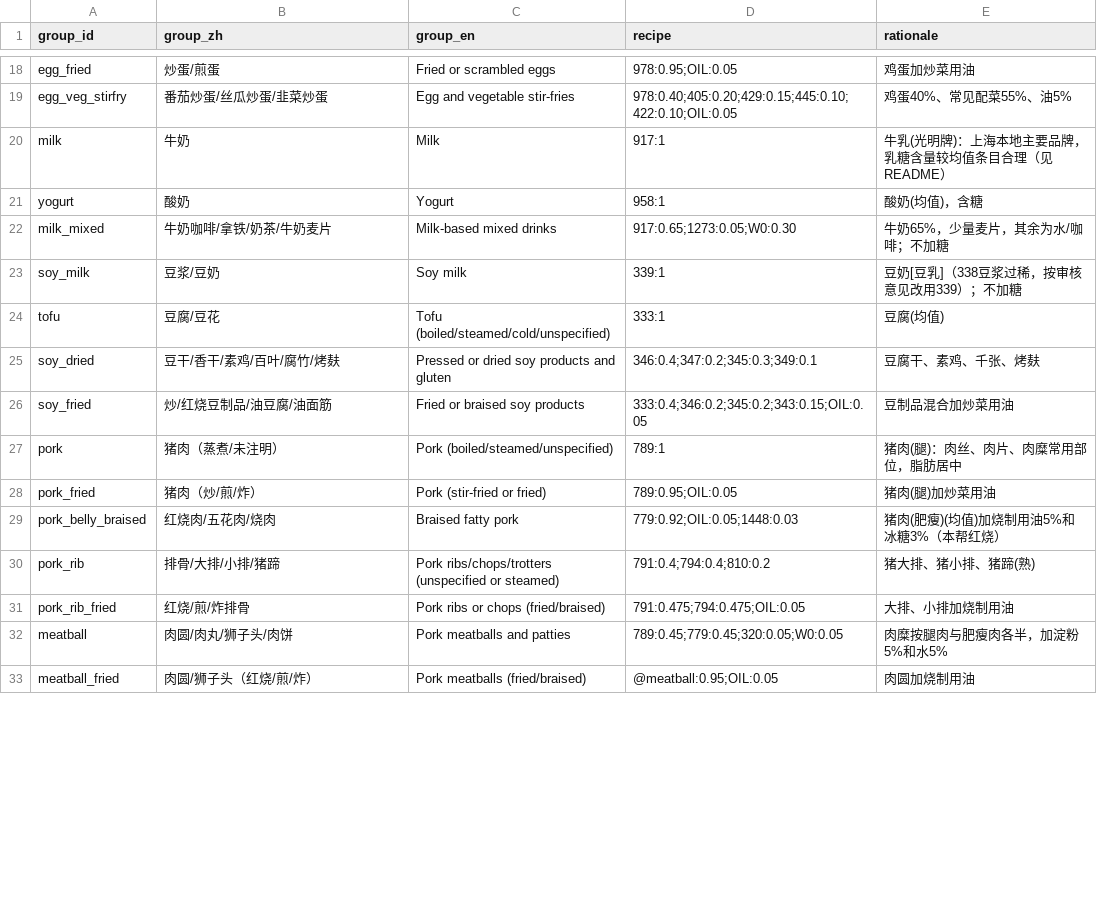
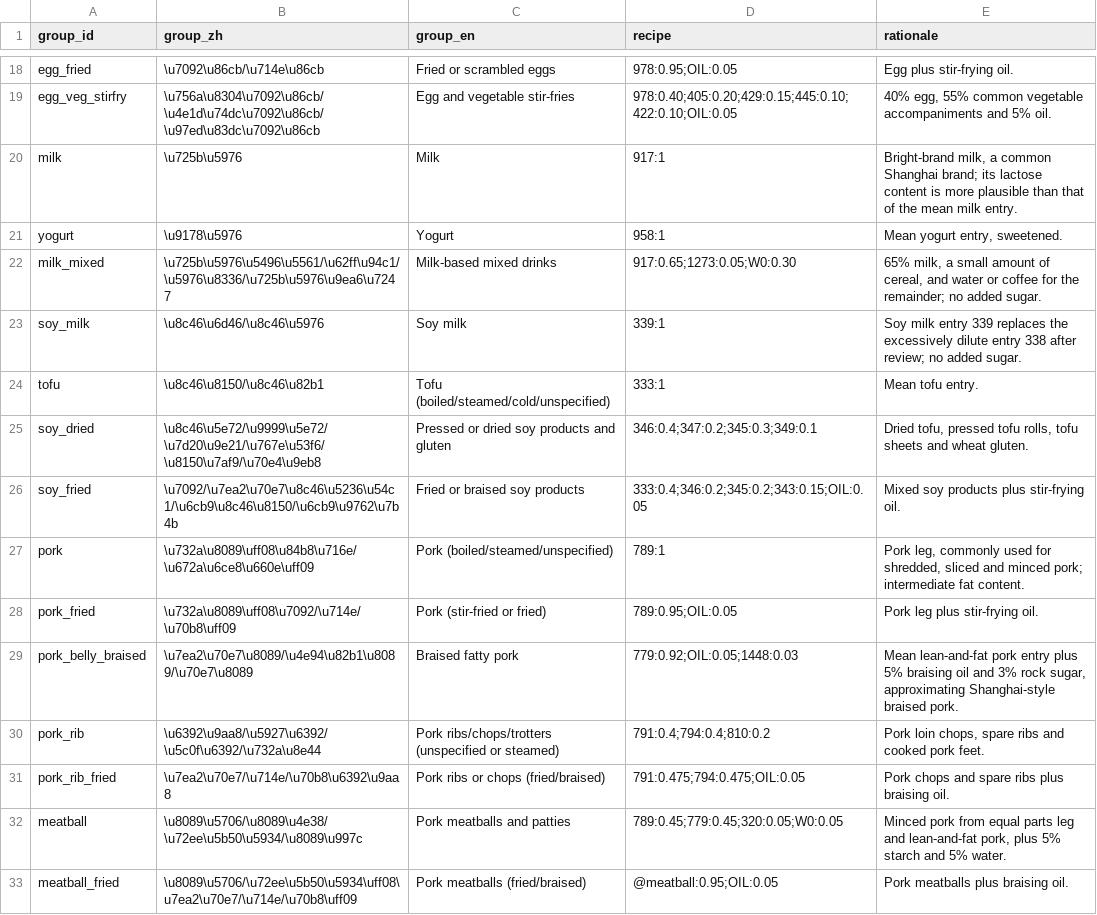
Before and after one commit to WangDongWei515/glucosl-kan, a CSV file: experiments/shanghai_t2dm/scripts/food_curation/groups.csv, drawn as a sheet; only a part is shown, gaps mark what is left out; the diff covers the shown part only; the diff names each change by its address in the sheet, - before the commit and + after, or states it on an @@ line.

```diff
--- a/experiments/shanghai_t2dm/scripts/food_curation/groups.csv
+++ b/experiments/shanghai_t2dm/scripts/food_curation/groups.csv
-B18 (group_zh): 炒蛋/煎蛋
+B18 (group_zh): \u7092\u86cb/\u714e\u86cb
-E18 (rationale): 鸡蛋加炒菜用油
+E18 (rationale): Egg plus stir-frying oil.
-B19 (group_zh): 番茄炒蛋/丝瓜炒蛋/韭菜炒蛋
+B19 (group_zh): \u756a\u8304\u7092\u86cb/\u4e1d\u74dc\u7092\u86cb/\u97ed\u83dc\u7092\u86cb
-E19 (rationale): 鸡蛋40%、常见配菜55%、油5%
+E19 (rationale): 40% egg, 55% common vegetable accompaniments and 5% oil.
-B20 (group_zh): 牛奶
+B20 (group_zh): \u725b\u5976
-E20 (rationale): 牛乳(光明牌)：上海本地主要品牌，乳糖含量较均值条目合理（见README）
+E20 (rationale): Bright-brand milk, a common Shanghai brand; its lactose content is more plausible than that of the mean milk entry.
-B21 (group_zh): 酸奶
+B21 (group_zh): \u9178\u5976
-E21 (rationale): 酸奶(均值)，含糖
+E21 (rationale): Mean yogurt entry, sweetened.
-B22 (group_zh): 牛奶咖啡/拿铁/奶茶/牛奶麦片
+B22 (group_zh): \u725b\u5976\u5496\u5561/\u62ff\u94c1/\u5976\u8336/\u725b\u5976\u9ea6\u7247
-E22 (rationale): 牛奶65%，少量麦片，其余为水/咖啡；不加糖
+E22 (rationale): 65% milk, a small amount of cereal, and water or coffee for the remainder; no added sugar.
-B23 (group_zh): 豆浆/豆奶
+B23 (group_zh): \u8c46\u6d46/\u8c46\u5976
-E23 (rationale): 豆奶[豆乳]（338豆浆过稀，按审核意见改用339）；不加糖
+E23 (rationale): Soy milk entry 339 replaces the excessively dilute entry 338 after review; no added sugar.
-B24 (group_zh): 豆腐/豆花
+B24 (group_zh): \u8c46\u8150/\u8c46\u82b1
-E24 (rationale): 豆腐(均值)
+E24 (rationale): Mean tofu entry.
-B25 (group_zh): 豆干/香干/素鸡/百叶/腐竹/烤麸
+B25 (group_zh): \u8c46\u5e72/\u9999\u5e72/\u7d20\u9e21/\u767e\u53f6/\u8150\u7af9/\u70e4\u9eb8
-E25 (rationale): 豆腐干、素鸡、千张、烤麸
+E25 (rationale): Dried tofu, pressed tofu rolls, tofu sheets and wheat gluten.
-B26 (group_zh): 炒/红烧豆制品/油豆腐/油面筋
+B26 (group_zh): \u7092/\u7ea2\u70e7\u8c46\u5236\u54c1/\u6cb9\u8c46\u8150/\u6cb9\u9762\u7b4b
-E26 (rationale): 豆制品混合加炒菜用油
+E26 (rationale): Mixed soy products plus stir-frying oil.
-B27 (group_zh): 猪肉（蒸煮/未注明）
+B27 (group_zh): \u732a\u8089\uff08\u84b8\u716e/\u672a\u6ce8\u660e\uff09
-E27 (rationale): 猪肉(腿)：肉丝、肉片、肉糜常用部位，脂肪居中
+E27 (rationale): Pork leg, commonly used for shredded, sliced and minced pork; intermediate fat content.
-B28 (group_zh): 猪肉（炒/煎/炸）
+B28 (group_zh): \u732a\u8089\uff08\u7092/\u714e/\u70b8\uff09
-E28 (rationale): 猪肉(腿)加炒菜用油
+E28 (rationale): Pork leg plus stir-frying oil.
-B29 (group_zh): 红烧肉/五花肉/烧肉
+B29 (group_zh): \u7ea2\u70e7\u8089/\u4e94\u82b1\u8089/\u70e7\u8089
-E29 (rationale): 猪肉(肥瘦)(均值)加烧制用油5%和冰糖3%（本帮红烧）
+E29 (rationale): Mean lean-and-fat pork entry plus 5% braising oil and 3% rock sugar, approximating Shanghai-style braised pork.
-B30 (group_zh): 排骨/大排/小排/猪蹄
+B30 (group_zh): \u6392\u9aa8/\u5927\u6392/\u5c0f\u6392/\u732a\u8e44
-E30 (rationale): 猪大排、猪小排、猪蹄(熟)
+E30 (rationale): Pork loin chops, spare ribs and cooked pork feet.
-B31 (group_zh): 红烧/煎/炸排骨
+B31 (group_zh): \u7ea2\u70e7/\u714e/\u70b8\u6392\u9aa8
-E31 (rationale): 大排、小排加烧制用油
+E31 (rationale): Pork chops and spare ribs plus braising oil.
-B32 (group_zh): 肉圆/肉丸/狮子头/肉饼
+B32 (group_zh): \u8089\u5706/\u8089\u4e38/\u72ee\u5b50\u5934/\u8089\u997c
-E32 (rationale): 肉糜按腿肉与肥瘦肉各半，加淀粉5%和水5%
+E32 (rationale): Minced pork from equal parts leg and lean-and-fat pork, plus 5% starch and 5% water.
-B33 (group_zh): 肉圆/狮子头（红烧/煎/炸）
+B33 (group_zh): \u8089\u5706/\u72ee\u5b50\u5934\uff08\u7ea2\u70e7/\u714e/\u70b8\uff09
-E33 (rationale): 肉圆加烧制用油
+E33 (rationale): Pork meatballs plus braising oil.
```
Also changed, not shown: 158 edited cells elsewhere in this file, experiments/shanghai_t2dm/scripts/food_curation/amount_overrides.csv, experiments/shanghai_t2dm/scripts/food_curation/entries.csv, 12 other files.
